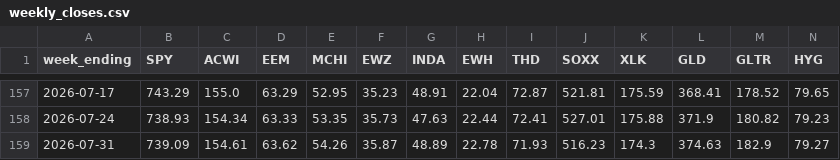
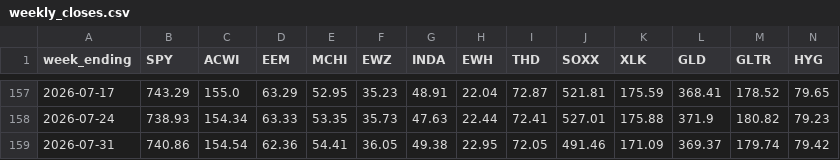
Before and after one commit to 8wy88kzpj9-pixel/hull-price-pipeline, a CSV file: data/weekly_closes.csv, drawn as a sheet; only a part is shown, gaps mark what is left out; removed rows and columns are numbered as before the commit, all else as after; rows hold the shown columns only; the diff names each change by its address in the sheet, - before the commit and + after, or states it on an @@ line.

```diff
--- a/data/weekly_closes.csv
+++ b/data/weekly_closes.csv
-row 159: 2026-07-31 | 739.09 | 154.61 | 63.62 | 54.26 | 35.87 | 48.89 | 22.78 | 71.93 | 516.23 | 174.3 | 374.63 | 182.9 | 79.27
+row 159: 2026-07-31 | 740.86 | 154.54 | 62.36 | 54.41 | 36.05 | 49.38 | 22.95 | 72.05 | 491.46 | 171.09 | 369.37 | 179.74 | 79.42
```
Also changed, not shown: data/hull_weekly.csv, 1 other file.
